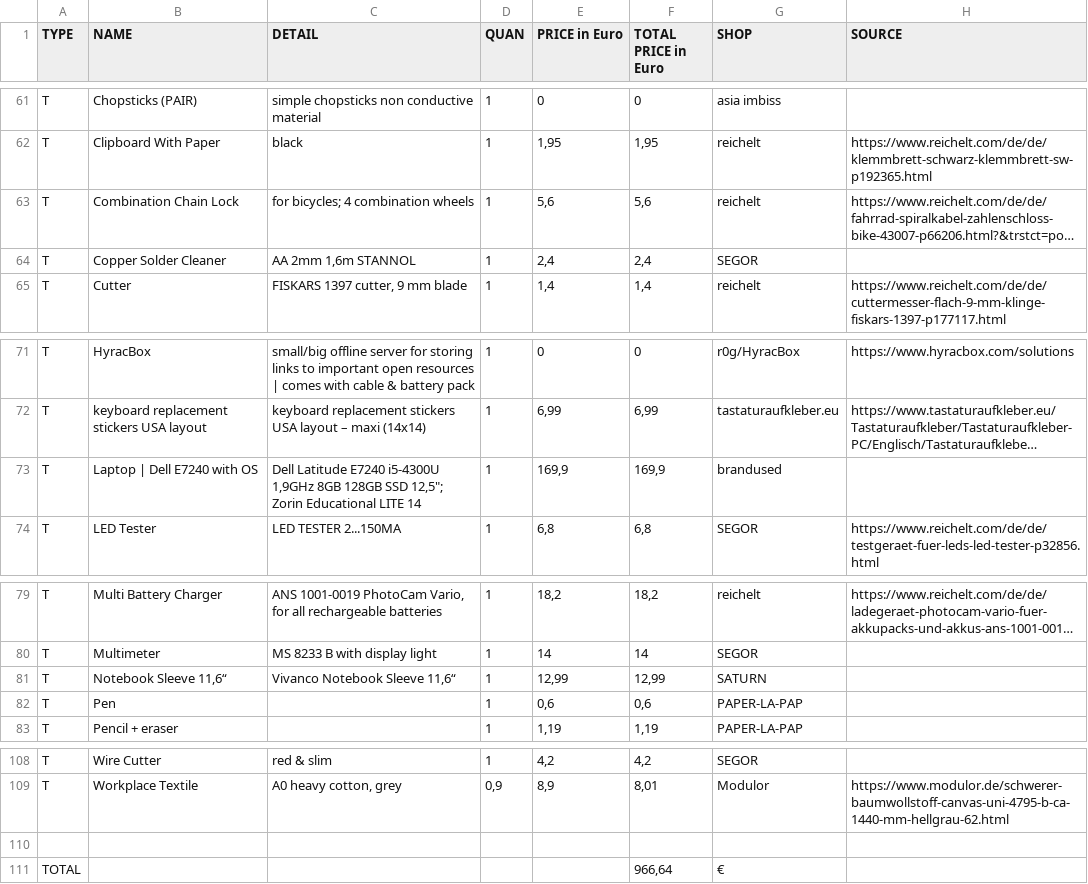
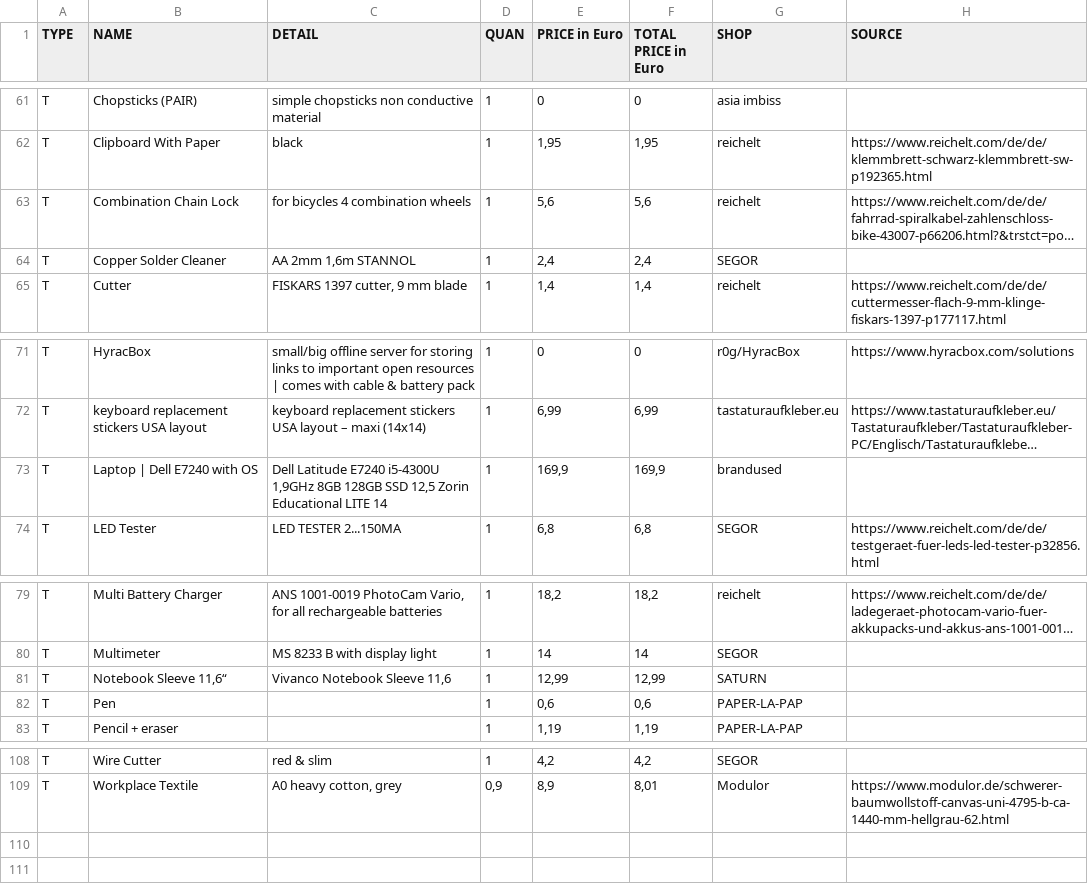
Before and after one commit to opencultureagency/ASKotec, a CSV file: BoM.csv, drawn as a sheet; only a part is shown, gaps mark what is left out; long unchanged cells end in …; the diff names each change by its address in the sheet, - before the commit and + after, or states it on an @@ line.

Commit message:
repaired BoM to make it compatible for Github Webinterface Line69

```diff
--- a/BoM.csv
+++ b/BoM.csv
-C63 (DETAIL): for bicycles; 4 combination wheels
+C63 (DETAIL): for bicycles 4 combination wheels
-C73 (DETAIL): …128GB SSD 12,5"; Zorin Educational…
+C73 (DETAIL): …128GB SSD 12,5 Zorin Educational…
-C81 (DETAIL): Vivanco Notebook Sleeve 11,6“
+C81 (DETAIL): Vivanco Notebook Sleeve 11,6
-row 110: (empty)
-row 111: TOTAL |  |  |  |  | 966,64 | €
```
